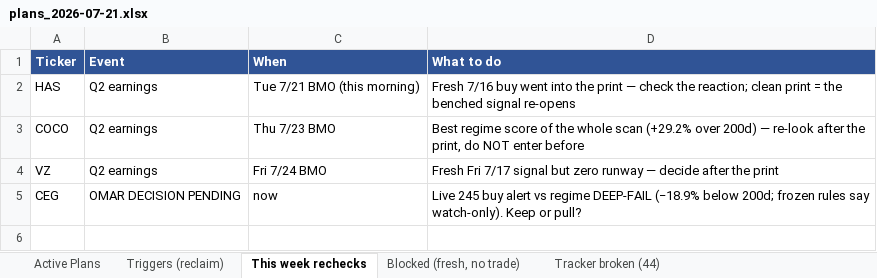
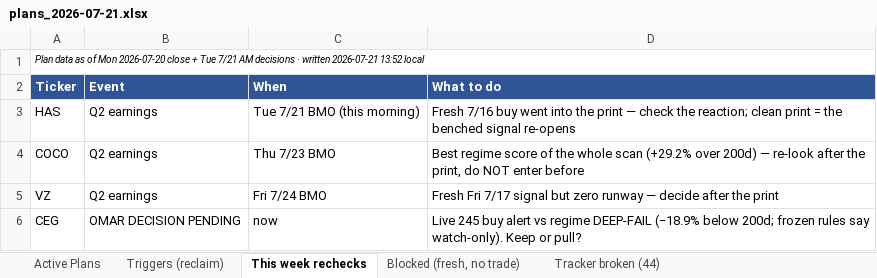
Before and after one commit to Osuby1/tradingview-mcp, an Excel workbook: reports/plans_2026-07-21.xlsx, sheet This week rechecks, drawn as a sheet; values as stored, in another font and other column widths than the file's, no borders; the diff names each change by its address in the sheet, - before the commit and + after, or states it on an @@ line.

```diff
--- a/reports/plans_2026-07-21.xlsx (sheet This week rechecks)
+++ b/reports/plans_2026-07-21.xlsx (sheet This week rechecks)
+row 1: Plan data as of Mon 2026-07-20 close + Tue 7/21 AM decisions · written 2026-07-21 13:52 local
```
Also changed, not shown: sheet Tracker broken (44), sheet Triggers (reclaim), sheet Active Plans, sheet Blocked (fresh, no trade), reports/universe_2026-07-20.xlsx, 11 other files.
